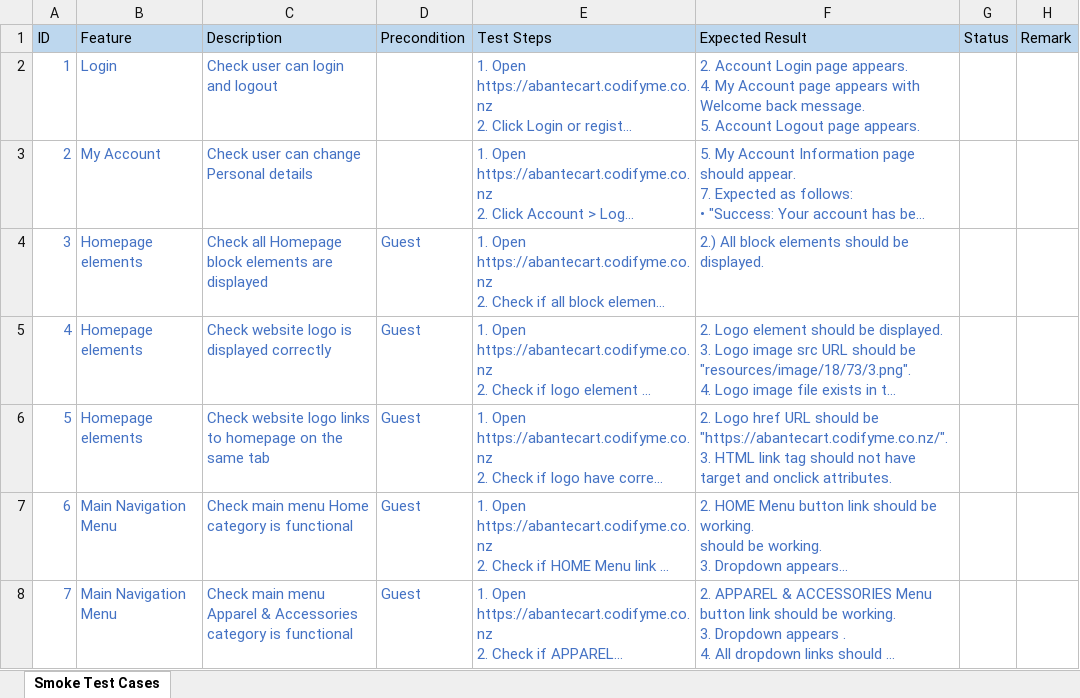
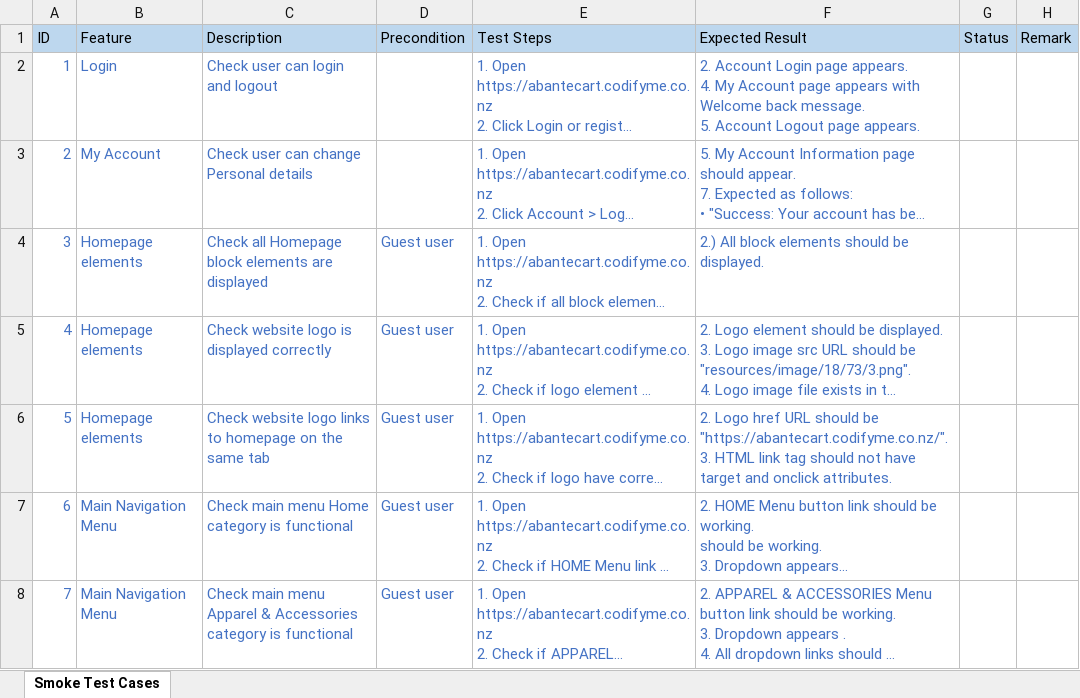
Before and after one commit to antonregis/abantecart.specflow, an Excel workbook: Test cases.xlsx, sheet Smoke Test Cases, drawn as a sheet; only a part is shown; long unchanged cells end in …; values as stored, in another font and other column widths than the file's, no borders; the diff covers the shown part only; the diff names each change by its address in the sheet, - before the commit and + after, or states it on an @@ line.

```diff
--- a/Test cases.xlsx (sheet Smoke Test Cases)
+++ b/Test cases.xlsx (sheet Smoke Test Cases)
-D4:D8 (Precondition): Guest
+D4:D8 (Precondition): Guest user
```
Also changed, not shown: 26 edited cells and cell formats elsewhere in this sheet, 4 other files.
